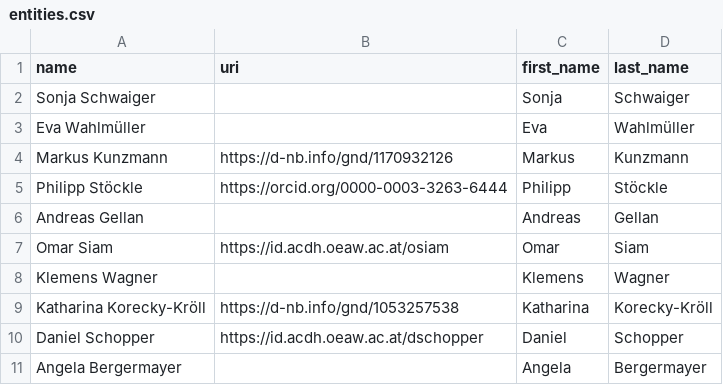
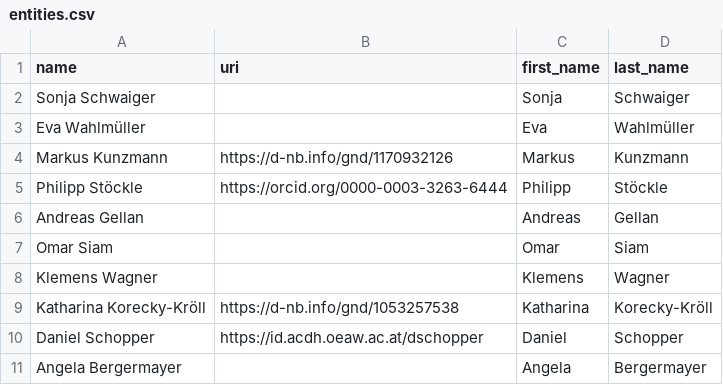
Before and after one commit to acdh-oeaw/wboe-artikel, a CSV file: arche/entities.csv, drawn as a sheet; only a part is shown.

Commit message:
fix: removes Omar due to hasUrl resolving issues

```diff
--- a/arche/entities.csv
+++ b/arche/entities.csv
@@ -6,3 +6,3 @@ Philipp Stöckle,https://orcid.org/0000-0003-3263-6444,Philipp,Stöckle
 Andreas Gellan,,Andreas,Gellan
-Omar Siam,https://id.acdh.oeaw.ac.at/osiam,Omar,Siam
+Omar Siam,,Omar,Siam
 Klemens Wagner,,Klemens,Wagner
```
